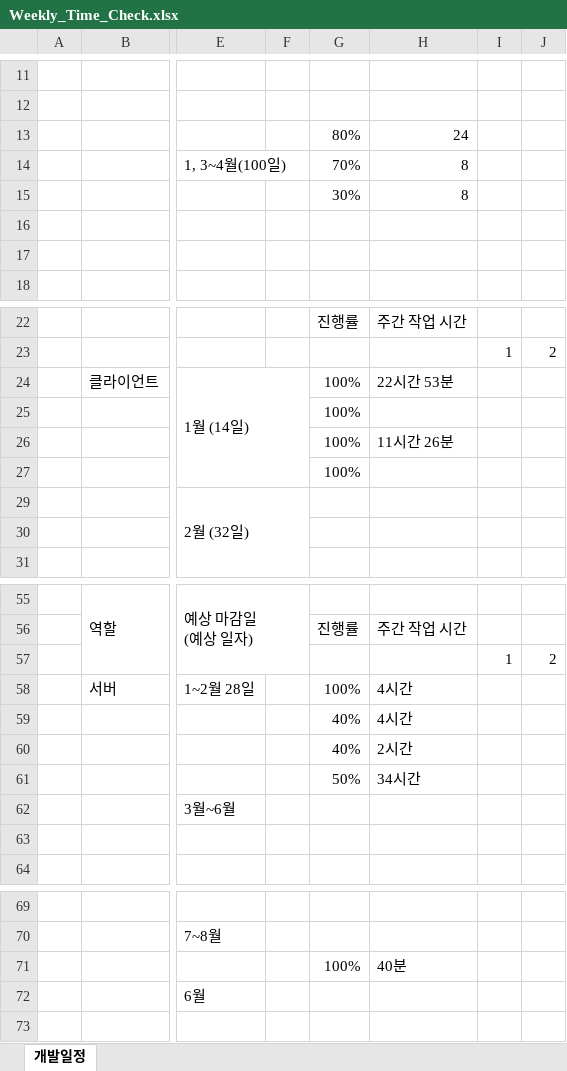
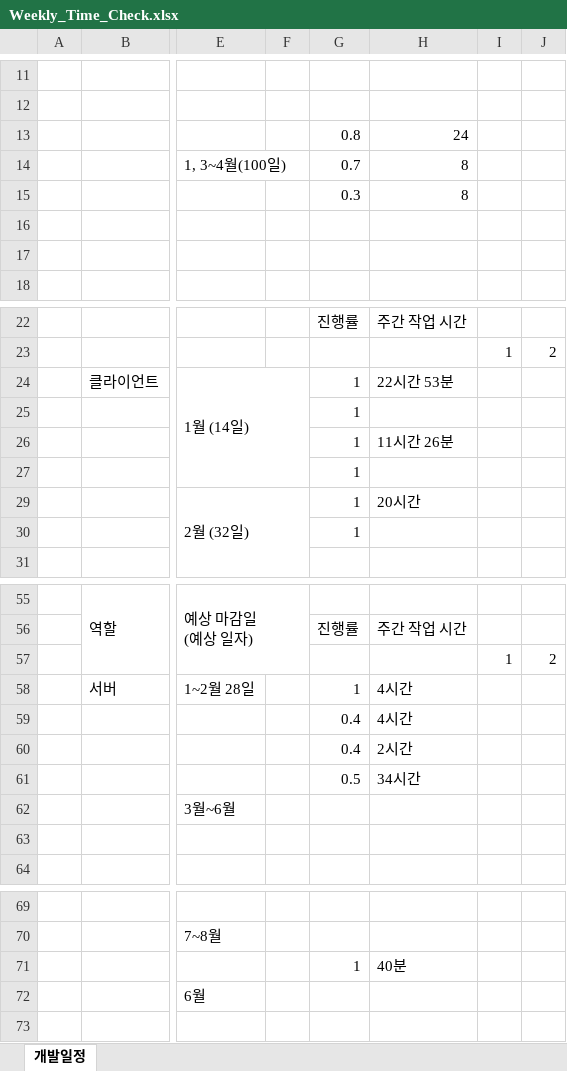
Before and after one commit to 2023SeniorProject/Avoid-The-Boss, an Excel workbook: schedule/Weekly_Time_Check.xlsx, sheet 개발일정, drawn as a sheet; only a part is shown, gaps mark what is left out; values as stored, in another font and other column widths than the file's, no cell formats; charts and pictures not drawn; the diff names each change by its address in the sheet, - before the commit and + after, or states it on an @@ line.

Commit message:
임보배 일정표 수정

```diff
--- a/schedule/Weekly_Time_Check.xlsx (sheet 개발일정)
+++ b/schedule/Weekly_Time_Check.xlsx (sheet 개발일정)
-G13: 80%
+G13: 0.8
-G14: 70%
+G14: 0.7
-G15: 30%
+G15: 0.3
-G24:G27: 100%
+G24:G27: 1
-G29:G30: (empty)
+G29:G30: 1
-H29: (empty)
+H29: 20시간
-G58: 100%
+G58: 1
-G59:G60: 40%
+G59:G60: 0.4
-G61: 50%
+G61: 0.5
-G71: 100%
+G71: 1
```
Also changed, not shown: cell formats, charts or pictures.
